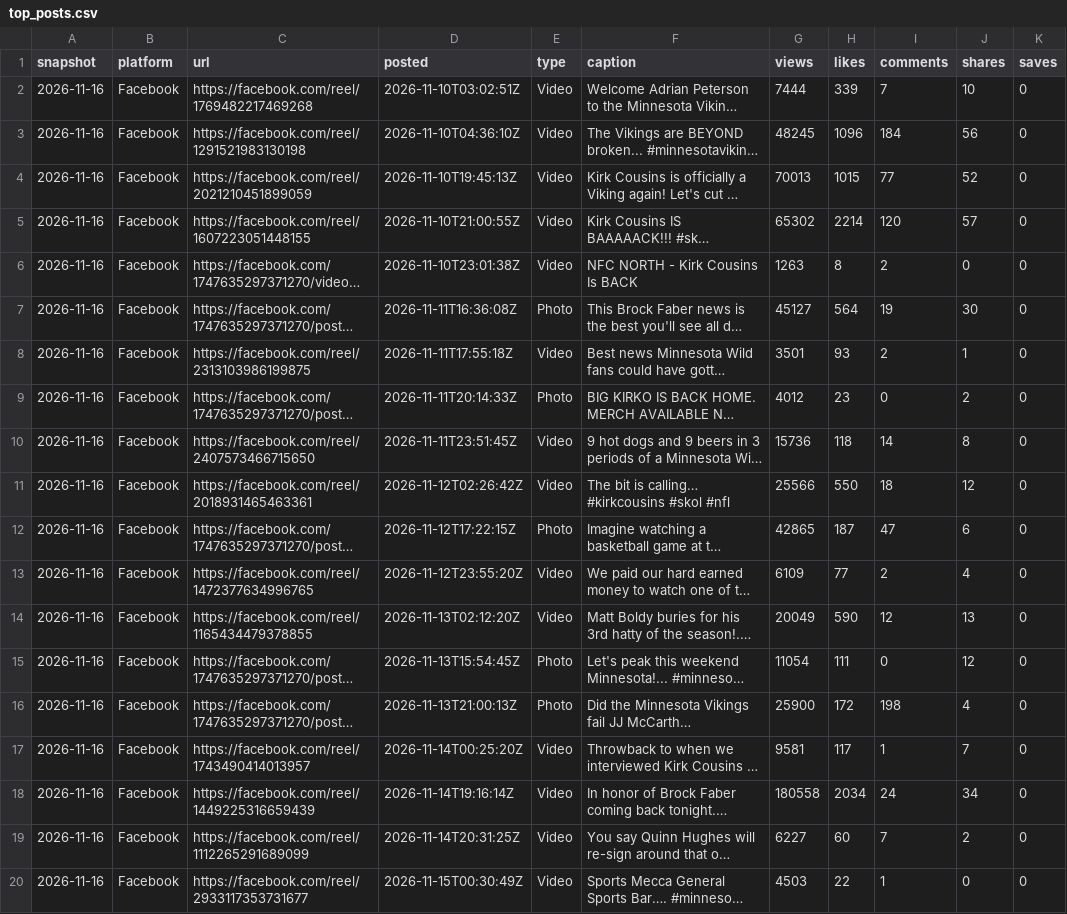
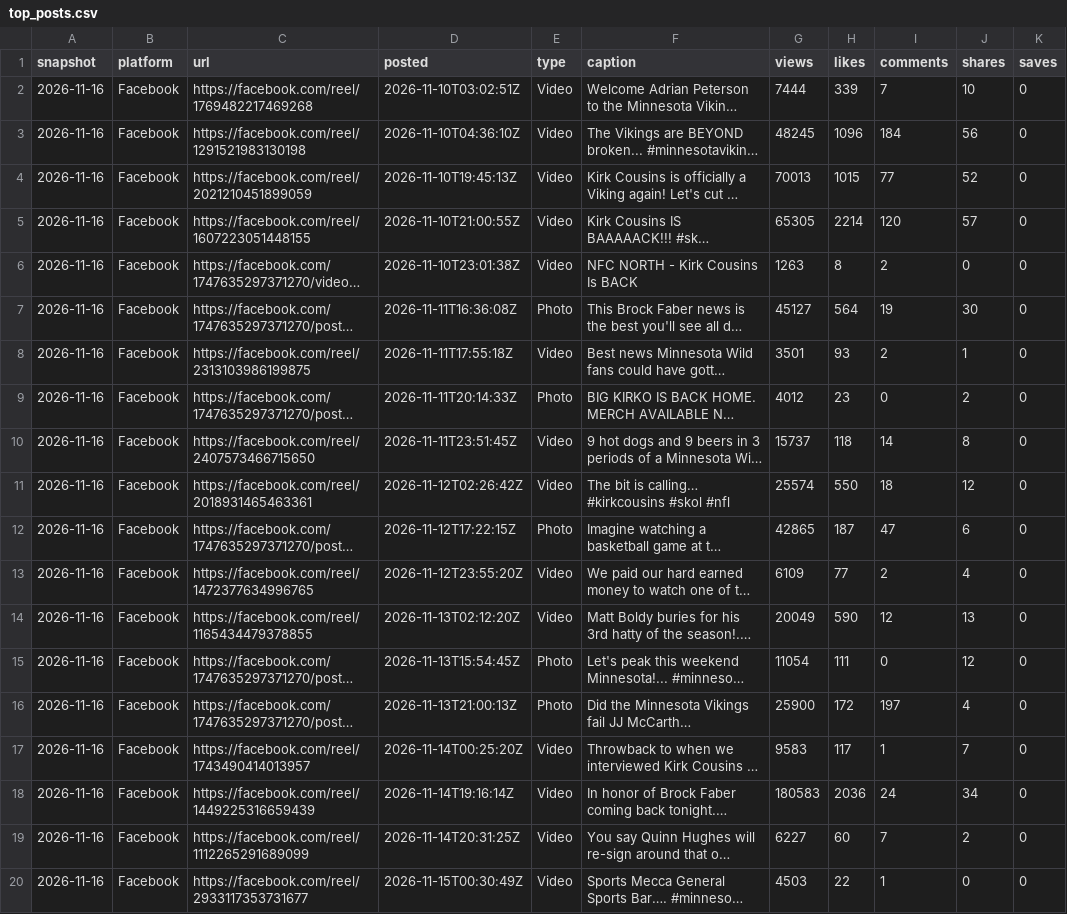
Before and after one commit to 10000takes/10k-hub, a CSV file: top_posts.csv, drawn as a sheet; only a part is shown; long unchanged cells end in …; the diff covers the shown part only; the diff names each change by its address in the sheet, - before the commit and + after, or states it on an @@ line.

Commit message:
Follower snapshot 2026-11-16

```diff
--- a/top_posts.csv
+++ b/top_posts.csv
-G5 (views): 65302
+G5 (views): 65305
-G10 (views): 15736
+G10 (views): 15737
-G11 (views): 25566
+G11 (views): 25574
-I16 (comments): 198
+I16 (comments): 197
-G17 (views): 9581
+G17 (views): 9583
-G18 (views): 180558
+G18 (views): 180583
-H18 (likes): 2034
+H18 (likes): 2036
```
Also changed, not shown: 62 edited cells elsewhere in this file, followers.csv, metrics.csv, 1 other file.
